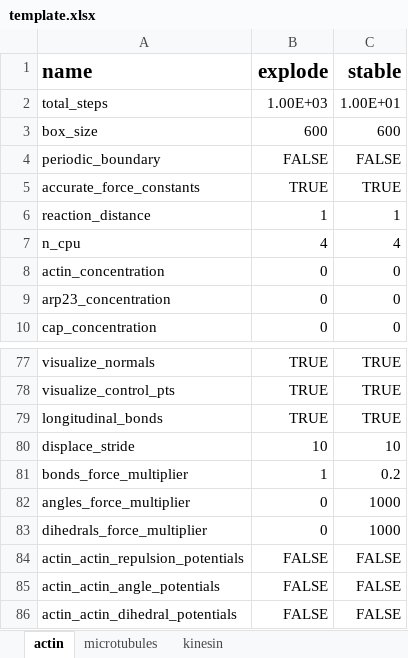
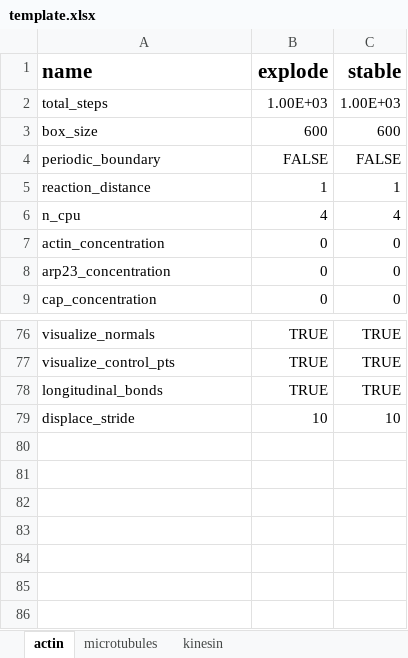
Before and after one commit to simularium/readdy-models, an Excel workbook: examples/actin/template.xlsx, sheet actin, drawn as a sheet; only a part is shown, gaps mark what is left out; values as stored, in another font and other column widths than the file's, no borders; the diff names each change by its address in the sheet, - before the commit and + after, or states it on an @@ line.

Commit message:
simplified actin force constants

```diff
--- a/examples/actin/template.xlsx (sheet actin)
+++ b/examples/actin/template.xlsx (sheet actin)
-C2 (stable): 1.00E+01
+C2 (stable): 1.00E+03
-row 5: accurate_force_constants | TRUE | TRUE
-row 81: bonds_force_multiplier | 1 | 0.2
-row 82: angles_force_multiplier | 0 | 1000
-row 83: dihedrals_force_multiplier | 0 | 1000
-row 84: actin_actin_repulsion_potentials | FALSE | FALSE
-row 85: actin_actin_angle_potentials | FALSE | FALSE
-row 86: actin_actin_dihedral_potentials | FALSE | FALSE
```
Also changed, not shown: 4 other files.
